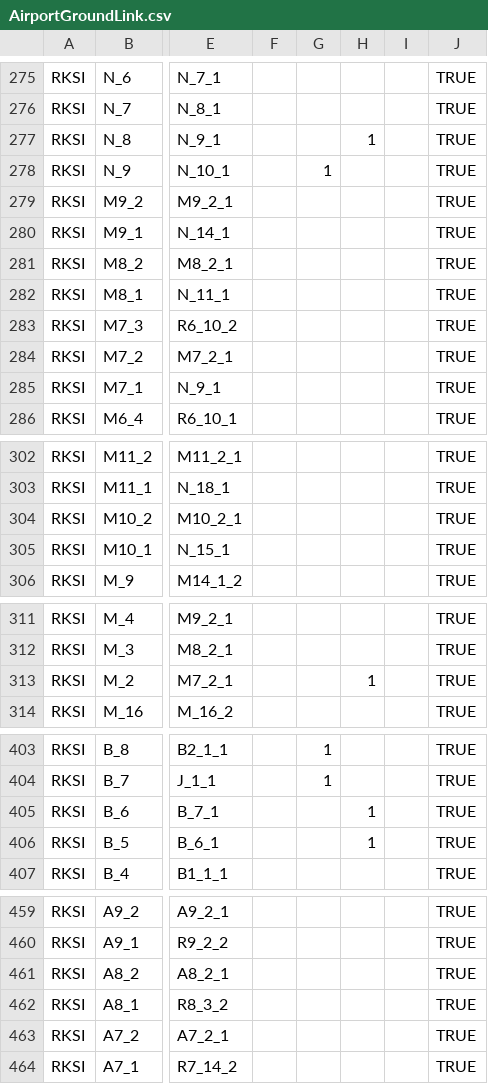
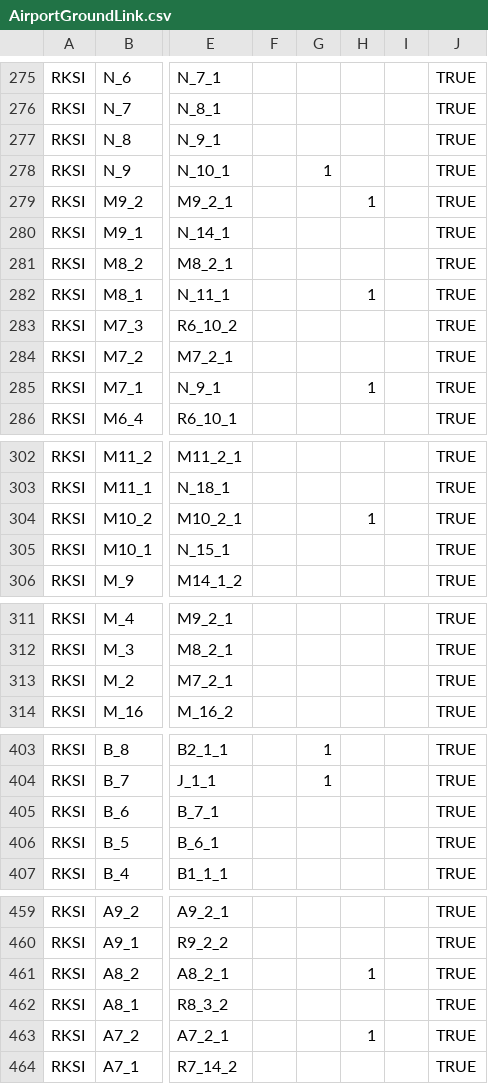
Before and after one commit to cp5113/cp5113, a CSV file: ATSOL_SIM/SimStudy/data/network/AirportGroundLink.csv, drawn as a sheet; only a part is shown, gaps mark what is left out; the diff names each change by its address in the sheet, - before the commit and + after, or states it on an @@ line.

Commit message:
Link Update

```diff
--- a/ATSOL_SIM/SimStudy/data/network/AirportGroundLink.csv
+++ b/ATSOL_SIM/SimStudy/data/network/AirportGroundLink.csv
-H277: 1
+H277: (empty)
-H279: (empty)
+H279: 1
-H282: (empty)
+H282: 1
-H285: (empty)
+H285: 1
-H304: (empty)
+H304: 1
-H313: 1
+H313: (empty)
-H405:H406: 1
+H405:H406: (empty)
-H461: (empty)
+H461: 1
-H463: (empty)
+H463: 1
```
